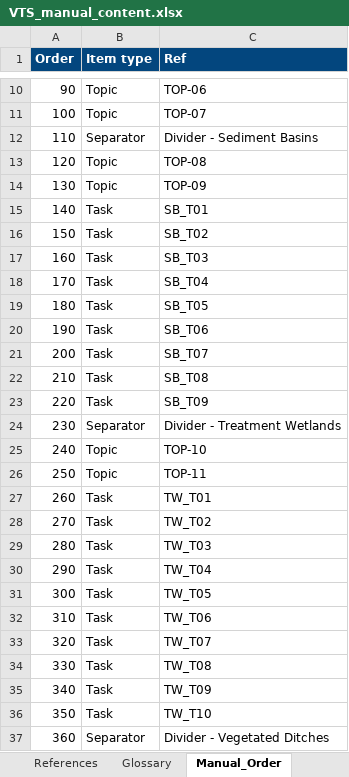
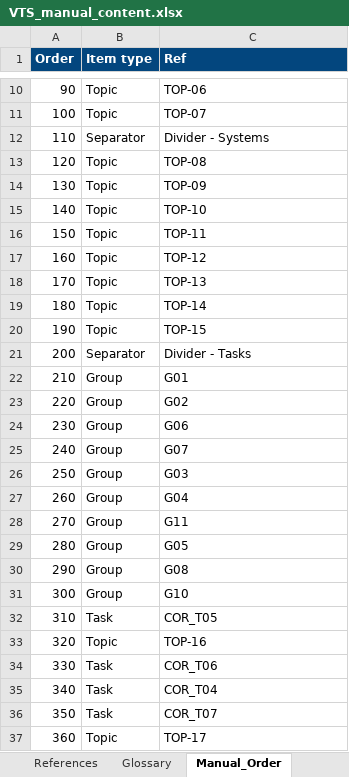
Before and after one commit to lomelincandrea-cloud/VTS_repo, an Excel workbook: tools/manual_builder/data/VTS_manual_content.xlsx, sheet Manual_Order, drawn as a sheet; only a part is shown, gaps mark what is left out; values as stored, in another font and other column widths than the file's, no borders; the diff covers the shown part only; the diff names each change by its address in the sheet, - before the commit and + after, or states it on an @@ line.

```diff
--- a/tools/manual_builder/data/VTS_manual_content.xlsx (sheet Manual_Order)
+++ b/tools/manual_builder/data/VTS_manual_content.xlsx (sheet Manual_Order)
-C12 (Ref): Divider - Sediment Basins
+C12 (Ref): Divider - Systems
-B15:B20 (Item type): Task
+B15:B20 (Item type): Topic
-C15 (Ref): SB_T01
+C15 (Ref): TOP-10
-C16 (Ref): SB_T02
+C16 (Ref): TOP-11
-C17 (Ref): SB_T03
+C17 (Ref): TOP-12
-C18 (Ref): SB_T04
+C18 (Ref): TOP-13
-C19 (Ref): SB_T05
+C19 (Ref): TOP-14
-C20 (Ref): SB_T06
+C20 (Ref): TOP-15
-B21 (Item type): Task
+B21 (Item type): Separator
-C21 (Ref): SB_T07
+C21 (Ref): Divider - Tasks
-B22:B23 (Item type): Task
+B22:B23 (Item type): Group
-C22 (Ref): SB_T08
+C22 (Ref): G01
-C23 (Ref): SB_T09
+C23 (Ref): G02
-B24 (Item type): Separator
+B24 (Item type): Group
-C24 (Ref): Divider - Treatment Wetlands
+C24 (Ref): G06
-B25:B26 (Item type): Topic
+B25:B26 (Item type): Group
-C25 (Ref): TOP-10
+C25 (Ref): G07
-C26 (Ref): TOP-11
+C26 (Ref): G03
-B27:B31 (Item type): Task
+B27:B31 (Item type): Group
-C27 (Ref): TW_T01
+C27 (Ref): G04
-C28 (Ref): TW_T02
+C28 (Ref): G11
-C29 (Ref): TW_T03
+C29 (Ref): G05
-C30 (Ref): TW_T04
+C30 (Ref): G08
-C31 (Ref): TW_T05
+C31 (Ref): G10
-C32 (Ref): TW_T06
+C32 (Ref): COR_T05
-B33 (Item type): Task
+B33 (Item type): Topic
-C33 (Ref): TW_T07
+C33 (Ref): TOP-16
-C34 (Ref): TW_T08
+C34 (Ref): COR_T06
-C35 (Ref): TW_T09
+C35 (Ref): COR_T04
-C36 (Ref): TW_T10
+C36 (Ref): COR_T07
-B37 (Item type): Separator
+B37 (Item type): Topic
-C37 (Ref): Divider - Vegetated Ditches
+C37 (Ref): TOP-17
```
Also changed, not shown: 30 removed rows and 37 edited cells elsewhere in this sheet, sheet Topic_Sections, sheet Tasks, sheet Checklist_Items, sheet Images, sheet Steps, sheet Look_at, 8 more sheets, other sheet tabs, tools/plant_catalogue_builder/data/VTS_plant_catalogue.xlsx, 26 other files.
